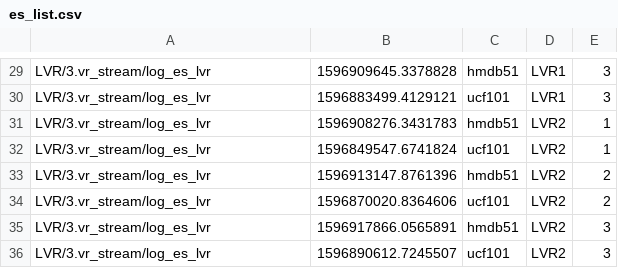
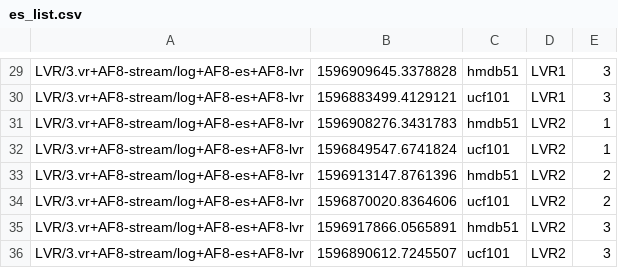
Before and after one commit to helena-maia/multistream_HAR, a CSV file: AVR_earlystop/es_list.csv, drawn as a sheet; only a part is shown, gaps mark what is left out; the diff covers the shown part only; the diff names each change by its address in the sheet, - before the commit and + after, or states it on an @@ line.

Commit message:
update

```diff
--- a/AVR_earlystop/es_list.csv
+++ b/AVR_earlystop/es_list.csv
-A29:A36: LVR/3.vr_stream/log_es_lvr
+A29:A36: LVR/3.vr+AF8-stream/log+AF8-es+AF8-lvr
```
Also changed, not shown: 36 edited cells elsewhere in this file.
